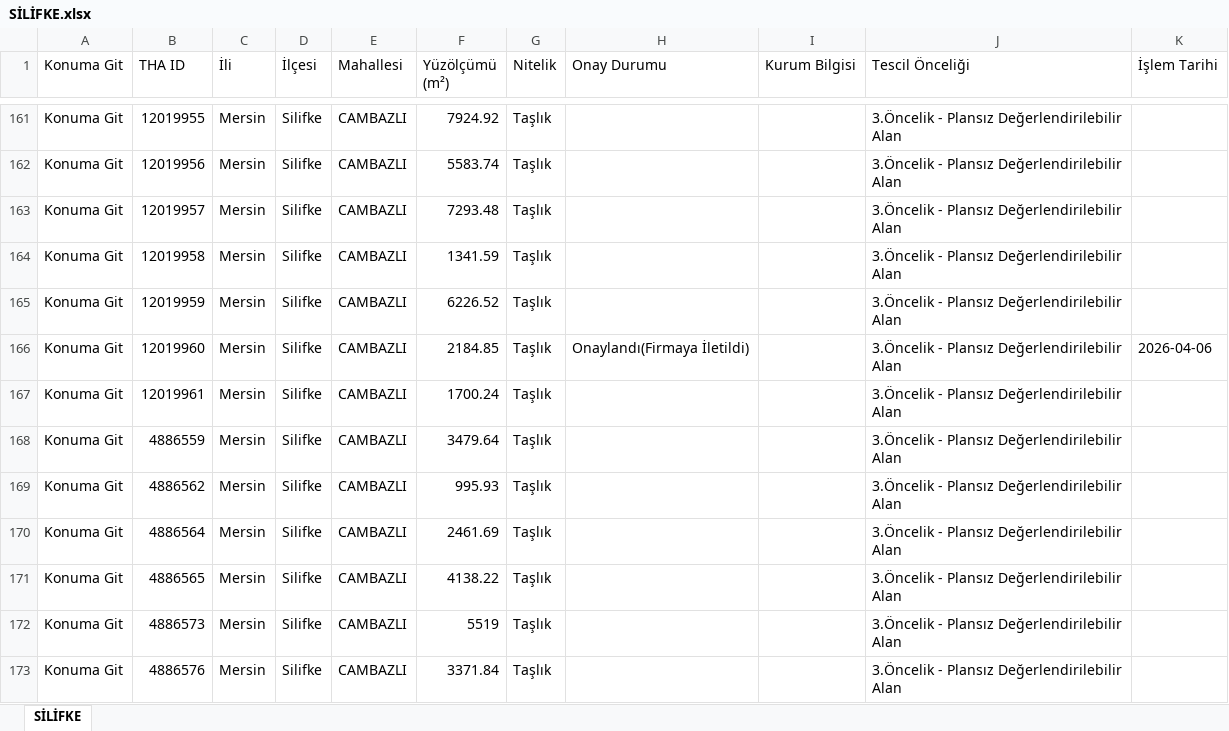
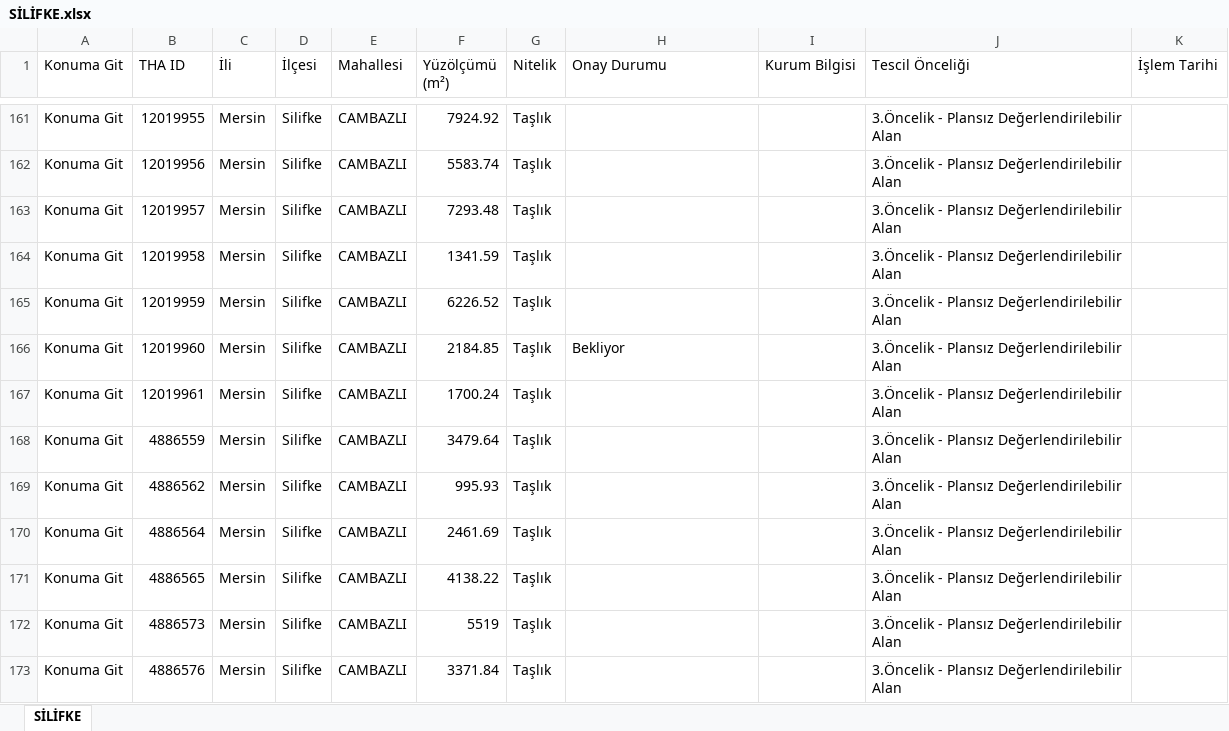
Before and after one commit to gokhangeo/thatakip, an Excel workbook: SİLİFKE.xlsx, sheet SİLİFKE, drawn as a sheet; only a part is shown, gaps mark what is left out; values as stored, in another font and other column widths than the file's, no borders; the diff names each change by its address in the sheet, - before the commit and + after, or states it on an @@ line.

Commit message:
THA Update: SİLİFKE

```diff
--- a/SİLİFKE.xlsx (sheet SİLİFKE)
+++ b/SİLİFKE.xlsx (sheet SİLİFKE)
-H166 (Onay Durumu): Onaylandı(Firmaya İletildi)
+H166 (Onay Durumu): Bekliyor
-K166 (İşlem Tarihi): 2026-04-06
+K166 (İşlem Tarihi): (empty)
```
